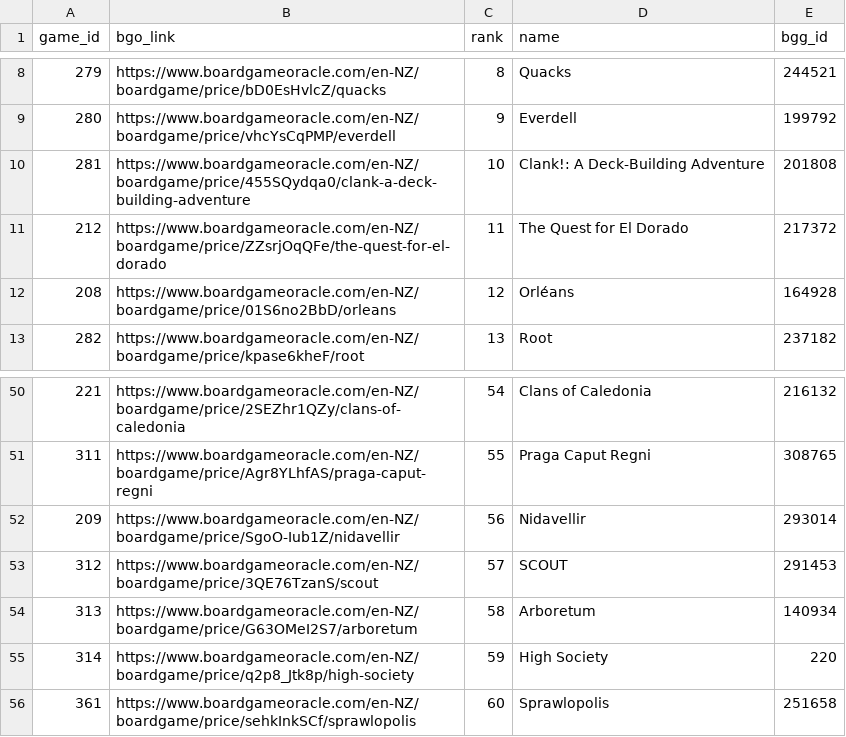
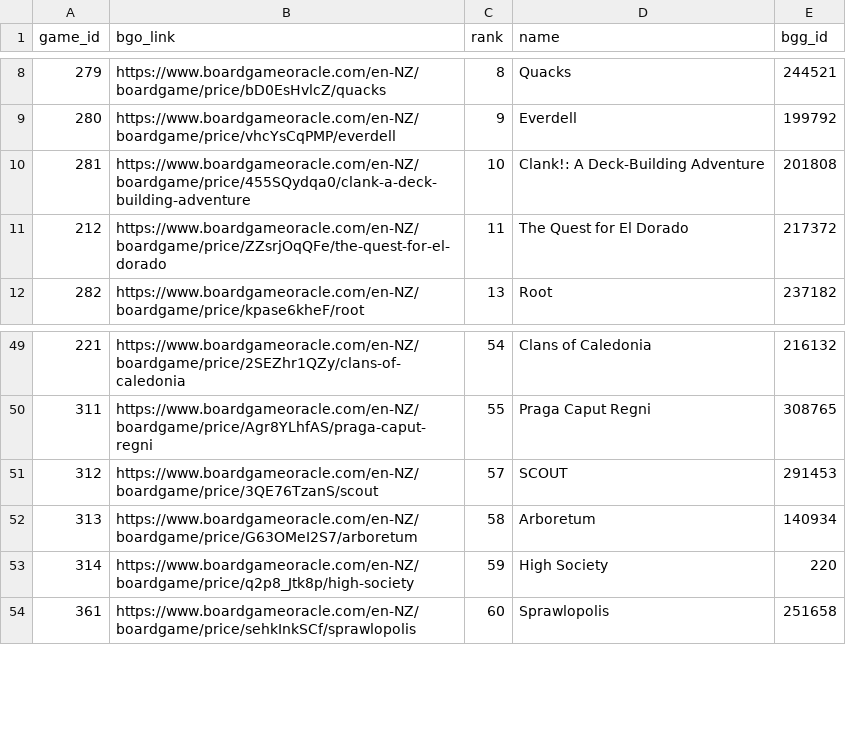
Before and after one commit to muppetbrown/mana_meeples_boardgame_list, a CSV file: backend/price_data/buy_list_export.csv, drawn as a sheet; only a part is shown, gaps mark what is left out; the diff names each change by its address in the sheet, - before the commit and + after, or states it on an @@ line.

```diff
--- a/backend/price_data/buy_list_export.csv
+++ b/backend/price_data/buy_list_export.csv
-row 12: 208 | https://www.boardgameoracle.com/en-NZ/boardgame/price/01S6no2BbD/orleans | 12 | Orléans | 164928
-row 52: 209 | https://www.boardgameoracle.com/en-NZ/boardgame/price/SgoO-Iub1Z/nidavellir | 56 | Nidavellir | 293014
```
Also changed, not shown: 1 other file.
